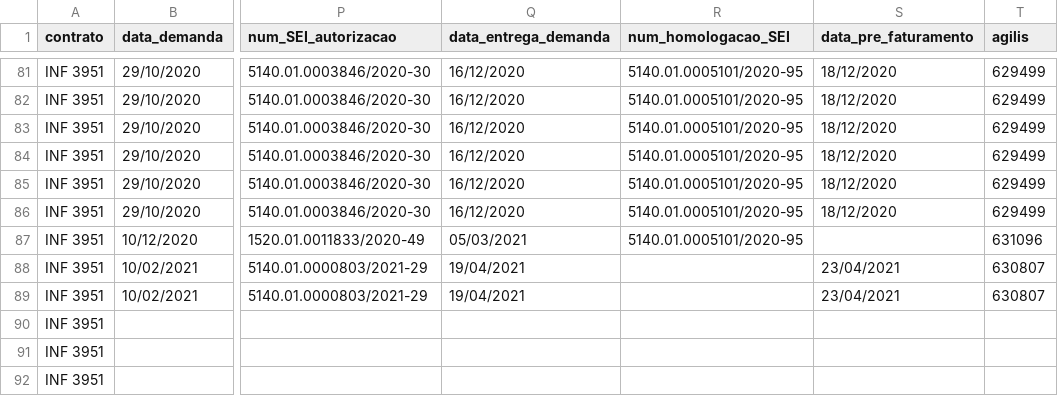
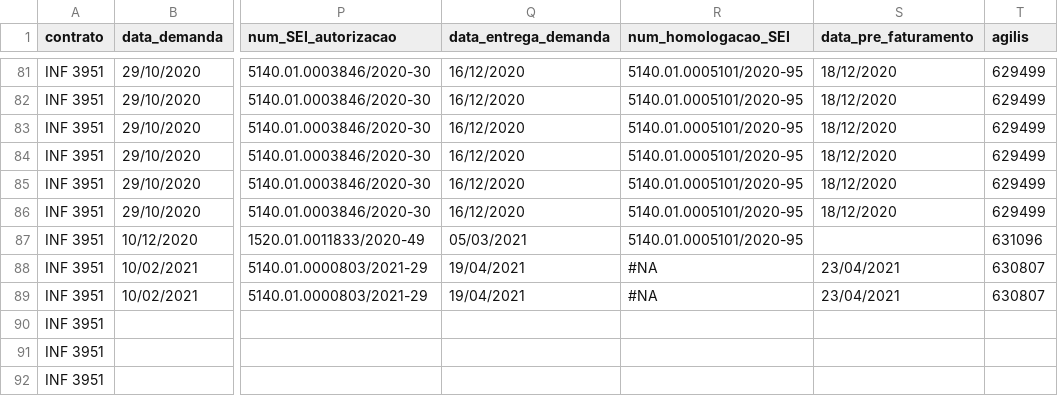
Before and after one commit to transparencia-mg/gestao-contratos, a CSV file: gestao-contratos.csv, drawn as a sheet; only a part is shown, gaps mark what is left out; the diff names each change by its address in the sheet, - before the commit and + after, or states it on an @@ line.

Commit message:
Atualizada planilha de demandas

```diff
--- a/gestao-contratos.csv
+++ b/gestao-contratos.csv
-R88:R89 (num_homologacao_SEI): (empty)
+R88:R89 (num_homologacao_SEI): #NA
```
